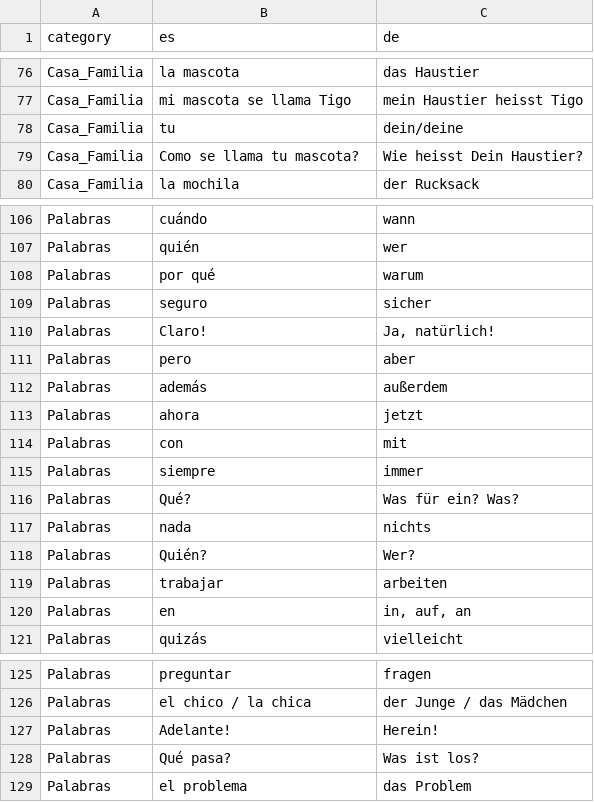
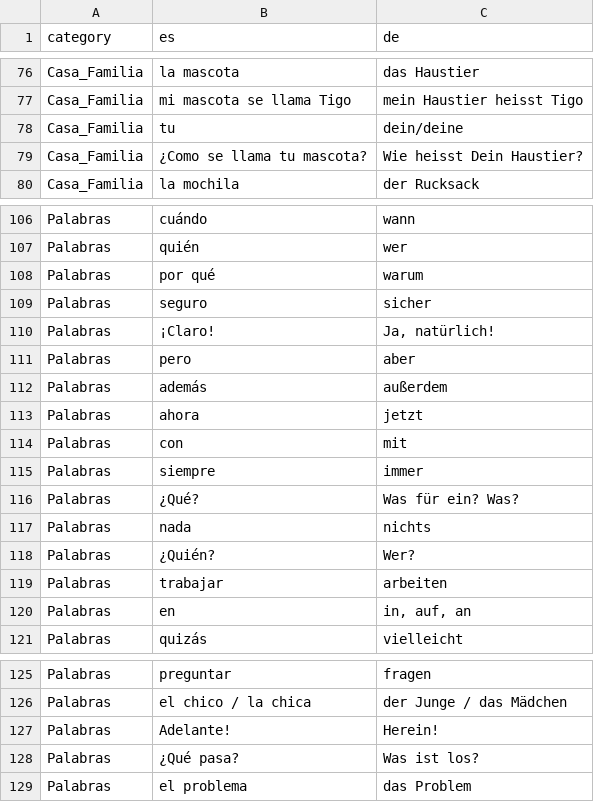
Before and after one commit to adriemel/tap-to-vocab, a TSV file: data/words.tsv, drawn as a sheet; only a part is shown, gaps mark what is left out; the diff covers the shown part only.

```diff
--- a/data/words.tsv
+++ b/data/words.tsv
@@ -78,3 +78,3 @@ Casa_Familia	mi mascota se llama Tigo	mein Haustier heisst Tigo
 Casa_Familia	tu	dein/deine
-Casa_Familia	Como se llama tu mascota?	Wie heisst Dein Haustier?
+Casa_Familia	¿Como se llama tu mascota?	Wie heisst Dein Haustier?
 Casa_Familia	la mochila	der Rucksack
@@ -109,3 +109,3 @@ Palabras	por qué	warum
 Palabras	seguro	sicher
-Palabras	Claro!	Ja, natürlich!
+Palabras	¡Claro!	Ja, natürlich!
 Palabras	pero	aber
@@ -115,5 +115,5 @@ Palabras	con	mit
 Palabras	siempre	immer
-Palabras	Qué?	Was für ein? Was?
+Palabras	¿Qué?	Was für ein? Was?
 Palabras	nada	nichts
-Palabras	Quién?	Wer?
+Palabras	¿Quién?	Wer?
 Palabras	trabajar	arbeiten
@@ -127,3 +127,3 @@ Palabras	el chico / la chica	der Junge / das Mädchen
 Palabras	Adelante!	Herein!
-Palabras	Qué pasa?	Was ist los?
+Palabras	¿Qué pasa?	Was ist los?
 Palabras	el problema	das Problem
```
Also changed, not shown: 15 edited cells elsewhere in this file.
